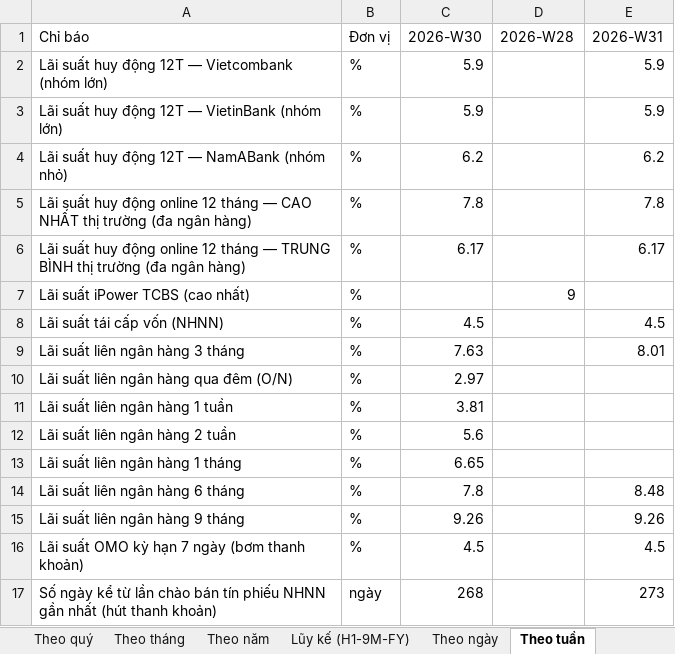
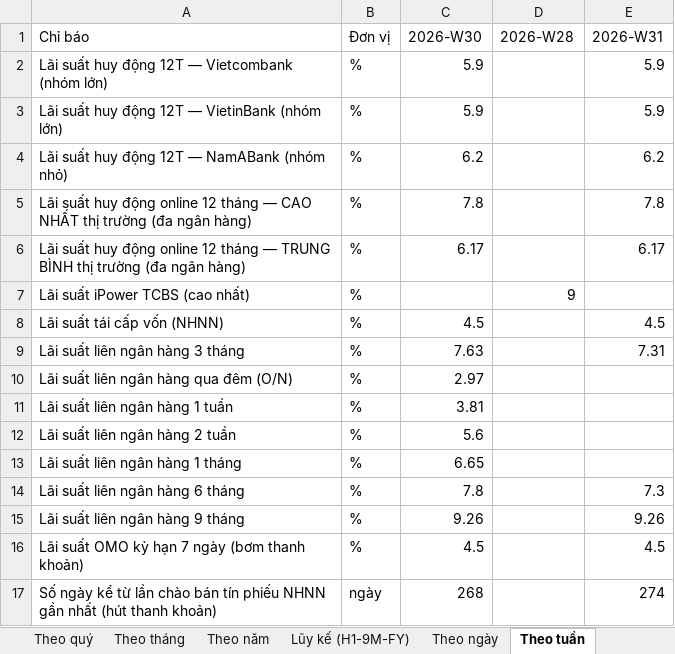
Before and after one commit to Truongutc/Phan-tich-FA, an Excel workbook: Bao cao/VIMO/VIMO_Lich_Su_Chi_So.xlsx, sheet Theo tuần, drawn as a sheet; values as stored, in another font and other column widths than the file's, no borders; the diff names each change by its address in the sheet, - before the commit and + after, or states it on an @@ line.

```diff
--- a/Bao cao/VIMO/VIMO_Lich_Su_Chi_So.xlsx (sheet Theo tuần)
+++ b/Bao cao/VIMO/VIMO_Lich_Su_Chi_So.xlsx (sheet Theo tuần)
-E9 (2026-W31): 8.01
+E9 (2026-W31): 7.31
-E14 (2026-W31): 8.48
+E14 (2026-W31): 7.3
-E17 (2026-W31): 273
+E17 (2026-W31): 274
```
Also changed, not shown: sheet Theo ngày, sheet Theo tháng, 5 other files.
